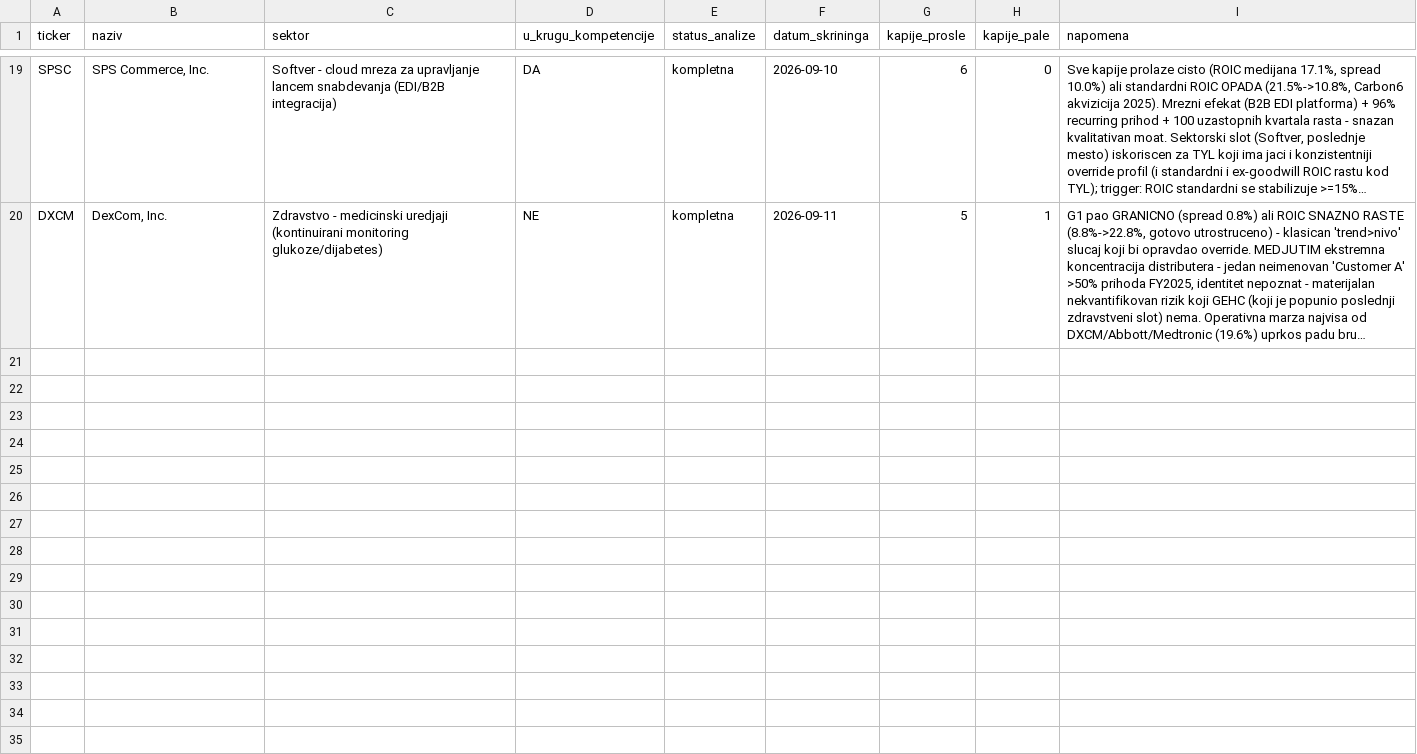
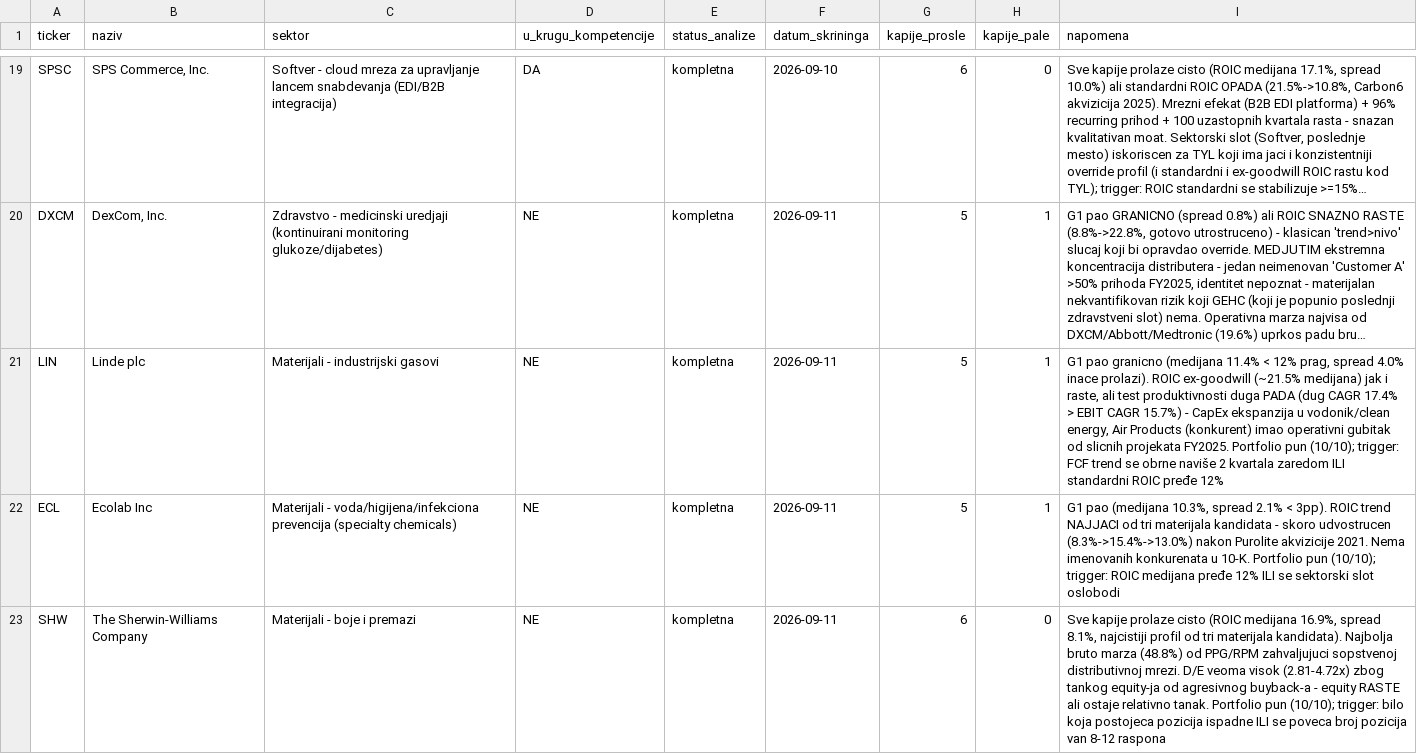
Before and after one commit to dragangojkovic/stock-lab, a CSV file: data/watchlist.csv, drawn as a sheet; only a part is shown, gaps mark what is left out; long unchanged cells end in …; the diff names each change by its address in the sheet, - before the commit and + after, or states it on an @@ line.

```diff
--- a/data/watchlist.csv
+++ b/data/watchlist.csv
+row 21: LIN | Linde plc | Materijali - industrijski gasovi | NE | kompletna | 2026-09-11 | 5 | 1 | G1 pao granicno (medijana 11.4% < 12% prag, spread 4.0% inace prolazi). ROIC ex-goodwill (~21.5% medijana) jak i raste, ali test produktivnosti duga PADA (dug CAGR 17.4% > EBIT CAGR 15.7%) - CapEx ekspanzija u vodonik/clean energy, Air Products (konkurent) imao operativni gubitak od slicnih projekata FY2025. Portfolio pun (10/10); trigger: FCF trend se obrne naviše 2 kvartala zaredom ILI standardni ROIC pređe 12%
+row 22: ECL | Ecolab Inc | Materijali - voda/higijena/infekciona prevencija (specialty chemicals) | NE | kompletna | 2026-09-11 | 5 | 1 | G1 pao (medijana 10.3%, spread 2.1% < 3pp). ROIC trend NAJJACI od tri materijala kandidata - skoro udvostrucen (8.3%->15.4%->13.0%) nakon Purolite akvizicije 2021. Nema imenovanih konkurenata u 10-K. Portfolio pun (10/10); trigger: ROIC medijana pređe 12% ILI se sektorski slot oslobodi
+row 23: SHW | The Sherwin-Williams Company | Materijali - boje i premazi | NE | kompletna | 2026-09-11 | 6 | 0 | Sve kapije prolaze cisto (ROIC medijana 16.9%, spread 8.1%, najcistiji profil od tri materijala kandidata). Najbolja bruto marza (48.8%) od PPG/RPM zahvaljujuci sopstvenoj distributivnoj mrezi. D/E veoma visok (2.81-4.72x) zbog tankog equity-ja od agresivnog buyback-a - equity RASTE ali ostaje relativno tanak. Portfolio pun (10/10); trigger: bilo koja postojeca pozicija ispadne ILI se poveca broj pozicija van 8-12 raspona
```
Also changed, not shown: 3 other files.
